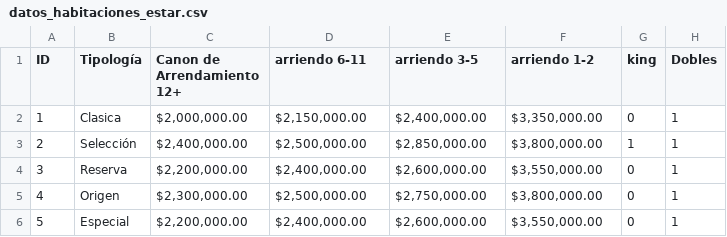
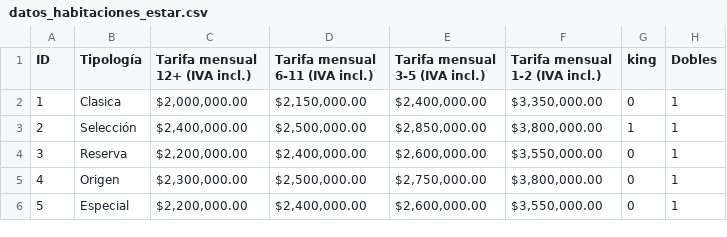
Before and after one commit to porque4no-bot/Pagina-Estar, a CSV file: datos_habitaciones_estar.csv, drawn as a sheet; only a part is shown; the diff names each change by its address in the sheet, - before the commit and + after, or states it on an @@ line.

```diff
--- a/datos_habitaciones_estar.csv
+++ b/datos_habitaciones_estar.csv
-C1: Canon de Arrendamiento 12+
+C1: Tarifa mensual 12+ (IVA incl.)
-D1: arriendo 6-11
+D1: Tarifa mensual 6-11 (IVA incl.)
-E1: arriendo 3-5
+E1: Tarifa mensual 3-5 (IVA incl.)
-F1: arriendo 1-2
+F1: Tarifa mensual 1-2 (IVA incl.)
```
Also changed, not shown: 3 other files.
